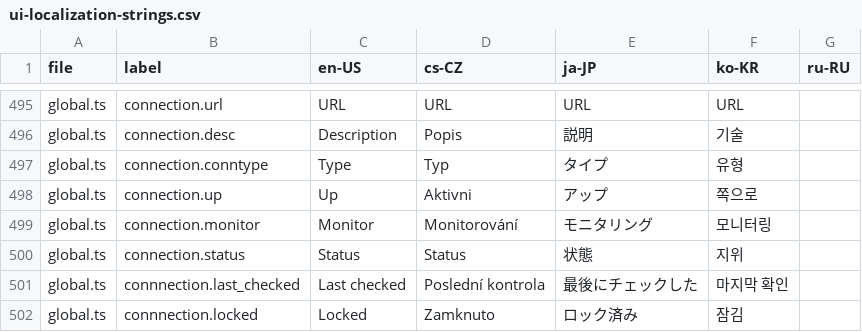
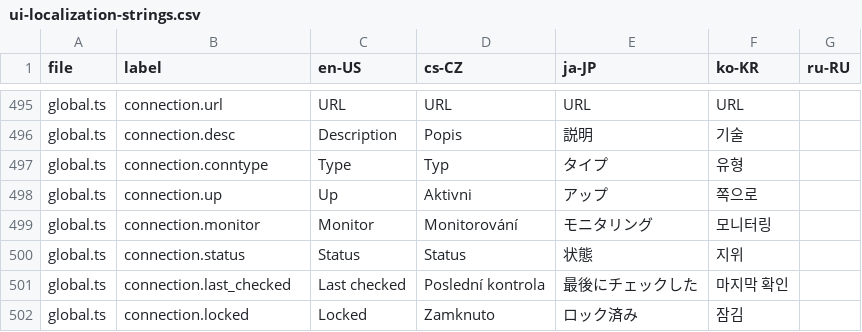
Before and after one commit to qoretechnologies/qorus-ui, a CSV file: src/ui-localization-strings.csv, drawn as a sheet; only a part is shown, gaps mark what is left out.

Commit message:
fixed typos in translation file

```diff
--- a/src/ui-localization-strings.csv
+++ b/src/ui-localization-strings.csv
@@ -500,3 +500,3 @@ global.ts,connection.monitor,Monitor,Monitorování,モニタリング,모니터
 global.ts,connection.status,Status,Status,状態,지위,
-global.ts,connnection.last_checked,Last checked,Poslední kontrola,最後にチェックした,마지막 확인,
-global.ts,connnection.locked,Locked,Zamknuto,ロック済み,잠김,
+global.ts,connection.last_checked,Last checked,Poslední kontrola,最後にチェックした,마지막 확인,
+global.ts,connection.locked,Locked,Zamknuto,ロック済み,잠김,
```
Also changed, not shown: 1 other file.
